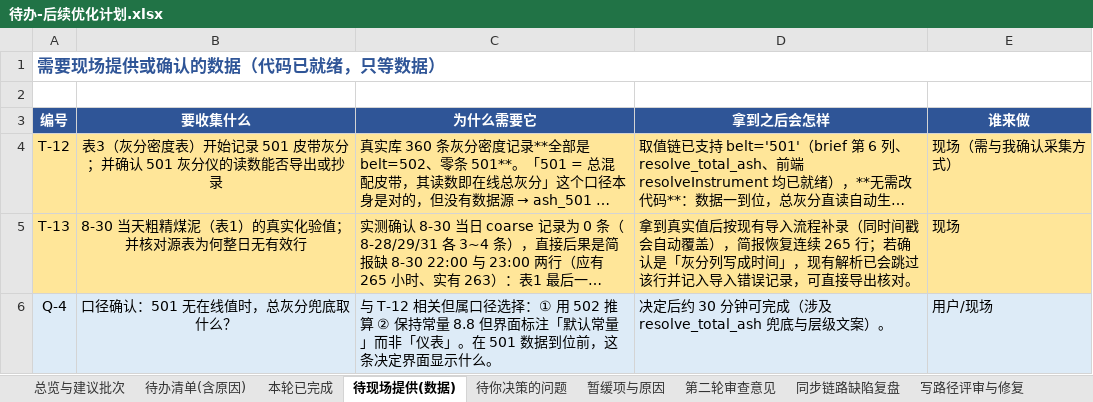
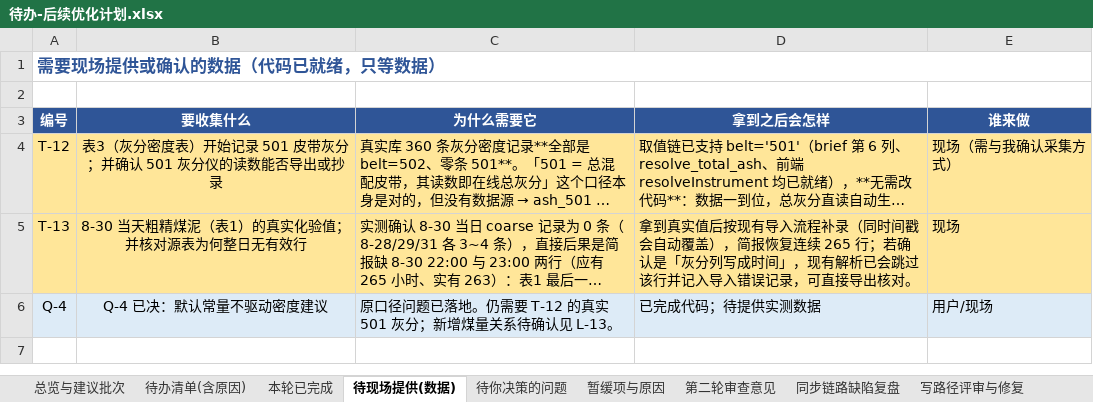
Before and after one commit to yabao1937-blip/Dsh-Practical-Projects, an Excel workbook: docs/待办-后续优化计划.xlsx, sheet 待现场提供(数据), drawn as a sheet; long unchanged cells end in …; values as stored, in another font and other column widths than the file's, no borders; the diff names each change by its address in the sheet, - before the commit and + after, or states it on an @@ line.

```diff
--- a/docs/待办-后续优化计划.xlsx (sheet 待现场提供(数据))
+++ b/docs/待办-后续优化计划.xlsx (sheet 待现场提供(数据))
-B6 (要收集什么): 口径确认：501 无在线值时，总灰分兜底取什么？
+B6 (要收集什么): Q-4 已决：默认常量不驱动密度建议
-C6 (为什么需要它): 与 T-12 相关但属口径选择：① 用 502 推算 ② 保持常量 8.8 但界面标注「默认常量」而非「仪表」。在 501 数据到位前，这条决定界面显示什么。
+C6 (为什么需要它): 原口径问题已落地。仍需要 T-12 的真实 501 灰分；新增煤量关系待确认见 L-13。
-D6 (拿到之后会怎样): 决定后约 30 分钟可完成（涉及 resolve_total_ash 兜底与层级文案）。
+D6 (拿到之后会怎样): 已完成代码；待提供实测数据
```
Also changed, not shown: sheet 遗留问题与建议(删仿真后), sheet 总览与建议批次, sheet 暂缓项与原因, sheet 待你决策的问题, sheet 待办清单(含原因), 42 other files.
